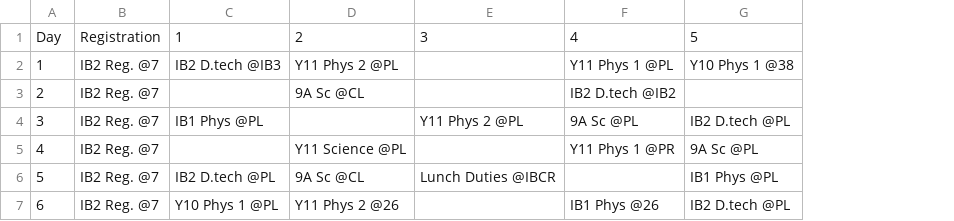
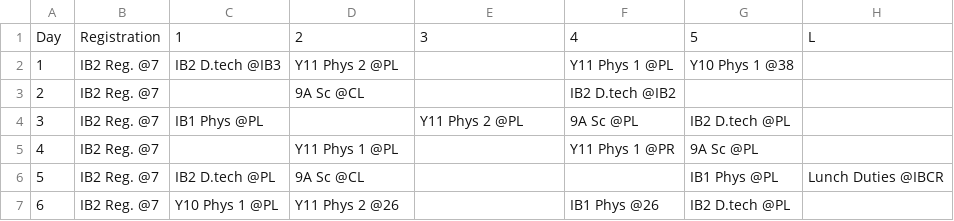
Before and after one commit to alphydan/bhs-ical, a CSV file: timetable_files/timetable.csv, drawn as a sheet; the diff names each change by its address in the sheet, - before the commit and + after, or states it on an @@ line.

```diff
--- a/timetable_files/timetable.csv
+++ b/timetable_files/timetable.csv
+column H, rows 1-6: L |  |  |  |  | Lunch Duties @IBCR
-D5: Y11 Science @PL
+D5: Y11 Phys 1 @PL
-E6: Lunch Duties @IBCR
+E6: (empty)
```
Also changed, not shown: 5 other files.
